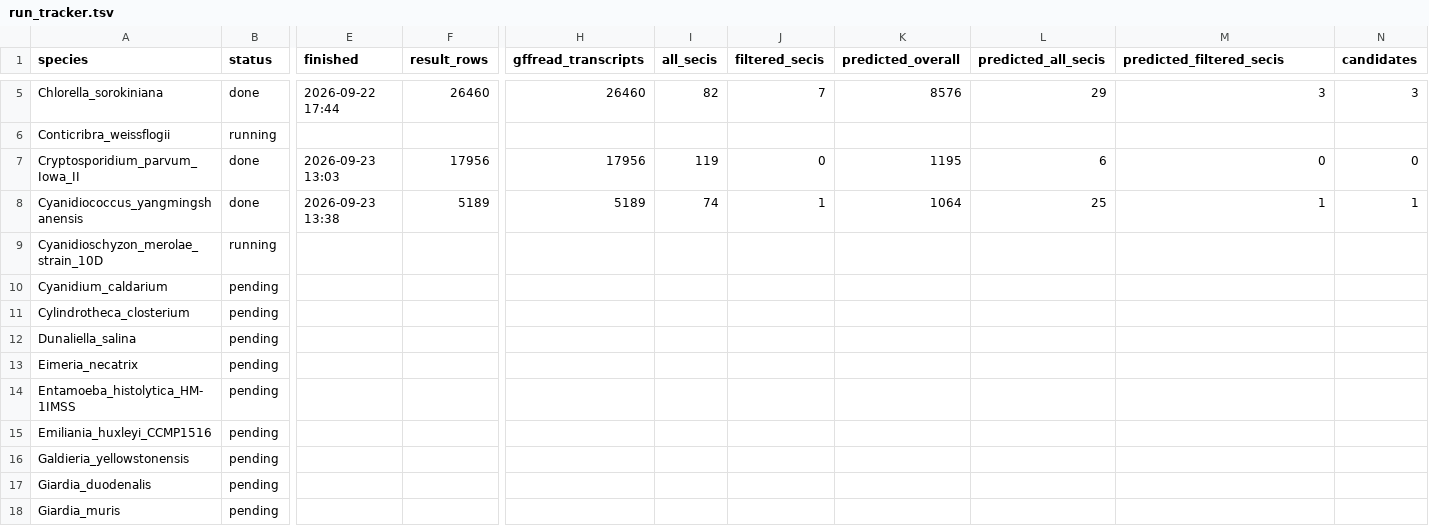
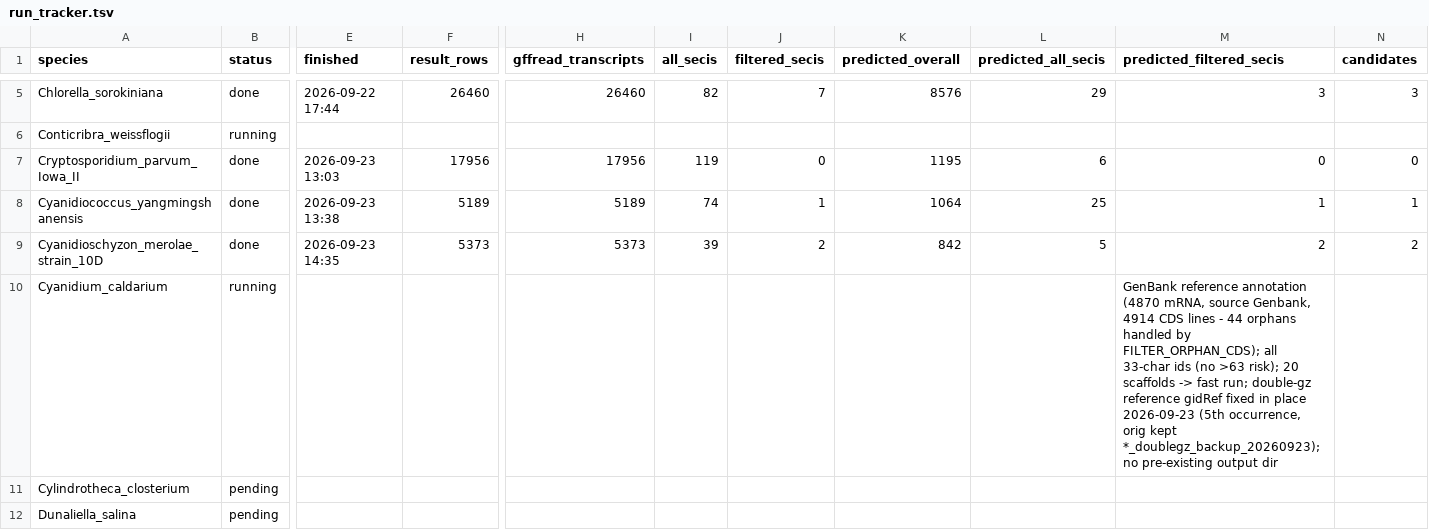
Before and after one commit to Iseultl/readthrough, a TSV file: run_tracker.tsv, drawn as a sheet; only a part is shown, gaps mark what is left out; the shorter side is filled out with more unchanged rows; the diff covers the shown part only; the diff names each change by its address in the sheet, - before the commit and + after, or states it on an @@ line.

Commit message:
Species 9 Cyanidium_caldarium submitted (job 28730609): GenBank ref annotation 4870 mRNA (all 33-char ids), 20 scaffolds; double-gz gidRef fixed in place (5th occurrence, backup _doublegz_backup_20260923); Cyanidioschyzon closed out (7/46 done, 100% three-way 5373, 2 candidates both negative score_diff); work dir removed; SKILL 9 status updated

```diff
--- a/run_tracker.tsv
+++ b/run_tracker.tsv
-B9 (status): running
+B9 (status): done
-E9 (finished): (empty)
+E9 (finished): 2026-09-23 14:35
-F9 (result_rows): (empty)
+F9 (result_rows): 5373
-H9 (gffread_transcripts): (empty)
+H9 (gffread_transcripts): 5373
-I9 (all_secis): (empty)
+I9 (all_secis): 39
-J9 (filtered_secis): (empty)
+J9 (filtered_secis): 2
-K9 (predicted_overall): (empty)
+K9 (predicted_overall): 842
-L9 (predicted_all_secis): (empty)
+L9 (predicted_all_secis): 5
-M9 (predicted_filtered_secis): (empty)
+M9 (predicted_filtered_secis): 2
-N9 (candidates): (empty)
+N9 (candidates): 2
-B10 (status): pending
+B10 (status): running
-M10 (predicted_filtered_secis): (empty)
+M10 (predicted_filtered_secis): GenBank reference annotation (4870 mRNA, source Genbank, 4914 CDS lines - 44 orphans handled by FILTER_ORPHAN_CDS); all 33-char ids (no >63 risk); 20 scaffolds -> fast run; double-gz reference gidRef fixed in place 2026-09-23 (5th occurrence, orig kept *_doublegz_backup_20260923); no pre-existing output dir
```
Also changed, not shown: 5 edited cells elsewhere in this file, 3 other files.
